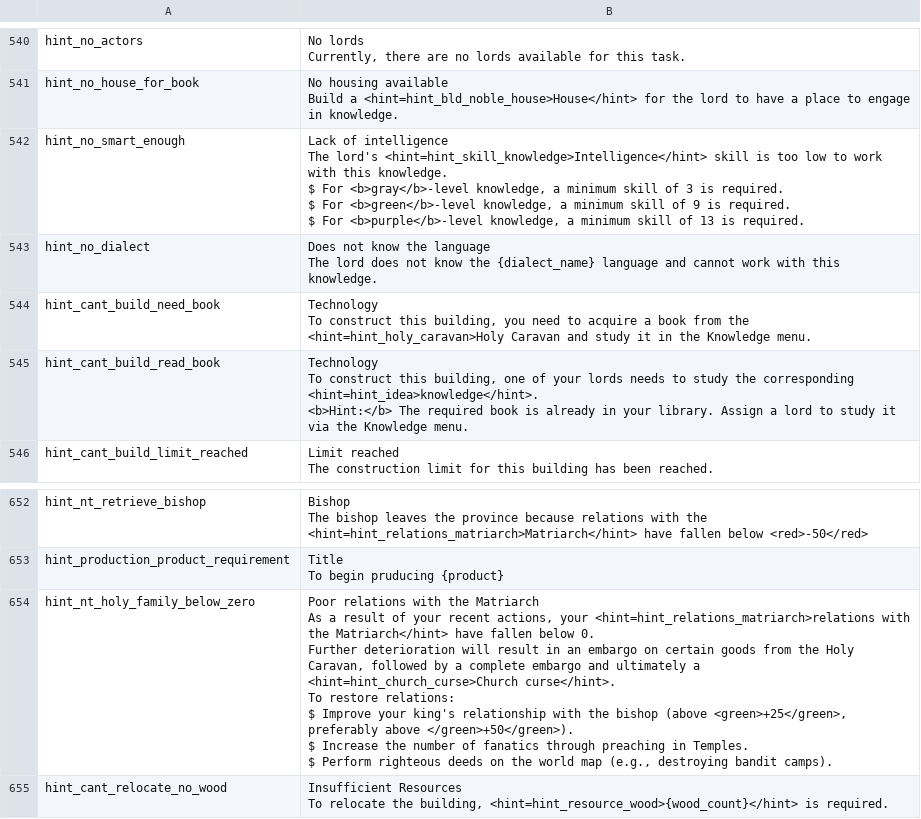
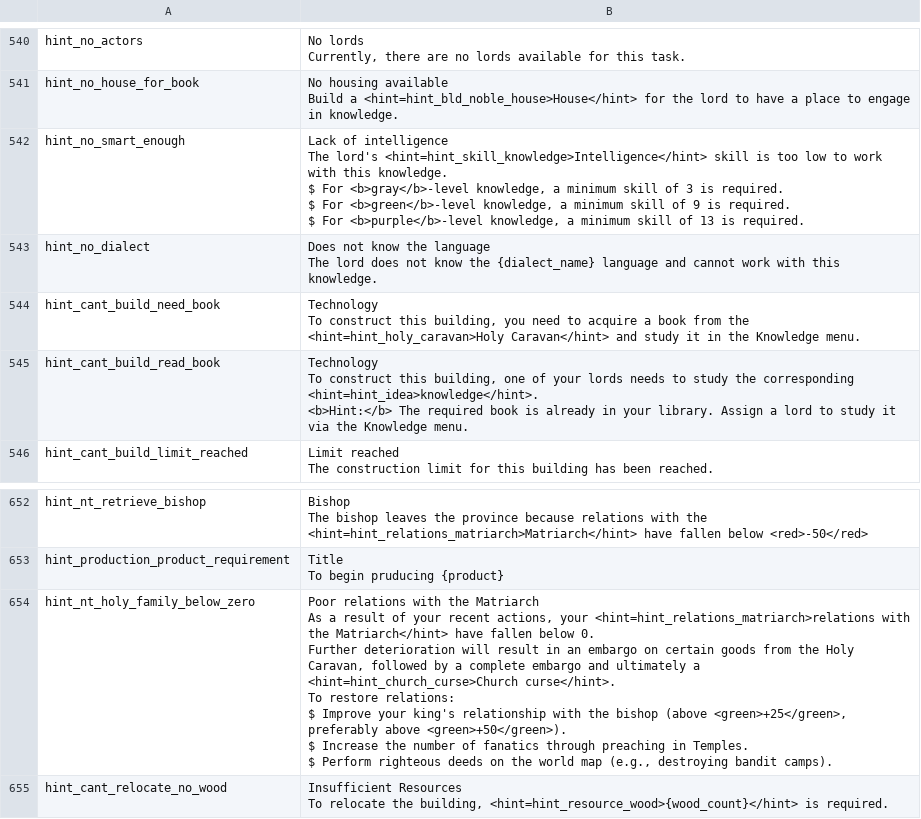
Before and after one commit to thelesep/norland-Indonesia, a CSV file: hint/english.csv, drawn as a sheet; only a part is shown, gaps mark what is left out.

```diff
--- a/hint/english.csv
+++ b/hint/english.csv
@@ -2946,4 +2946,4 @@ hint_no_dialect,"Does not know the language
 The lord does not know the {dialect_name} language and cannot work with this knowledge."
-hint_cant_build_need_book,"Technology
-To construct this building, you need to acquire a book from the <hint=hint_holy_caravan>Holy Caravan and study it in the Knowledge menu."
+hint_cant_build_need_book,"Technology
+To construct this building, you need to acquire a book from the <hint=hint_holy_caravan>Holy Caravan</hint> and study it in the Knowledge menu."
 hint_cant_build_read_book,"Technology
@@ -3347,11 +3347,11 @@ hint_production_product_requirement,"Title
 To begin pruducing {product}"
-hint_nt_holy_family_below_zero,"Poor relations with the Matriarch
-As a result of your recent actions, your <hint=hint_relations_matriarch>relations with the Matriarch</hint> have fallen below 0.
-
-Further deterioration will result in an embargo on certain goods from the Holy Caravan, followed by a complete embargo and ultimately a <hint=hint_church_curse>Church curse</hint>.
-
-To restore relations:
-$ Improve your king's relationship with the bishop (above <green>+25</green>, preferably above </green>+50</green>).
-$ Increase the number of fanatics through preaching in Temples.
-$ Perform righteous deeds on the world map (e.g., destroying bandit camps)."
+hint_nt_holy_family_below_zero,"Poor relations with the Matriarch
+As a result of your recent actions, your <hint=hint_relations_matriarch>relations with the Matriarch</hint> have fallen below 0.
+
+Further deterioration will result in an embargo on certain goods from the Holy Caravan, followed by a complete embargo and ultimately a <hint=hint_church_curse>Church curse</hint>.
+
+To restore relations:
+$ Improve your king's relationship with the bishop (above <green>+25</green>, preferably above <green>+50</green>).
+$ Increase the number of fanatics through preaching in Temples.
+$ Perform righteous deeds on the world map (e.g., destroying bandit camps)."
 hint_cant_relocate_no_wood,"Insufficient Resources
```
Also changed, not shown: updated_english.csv, 41 other files.
